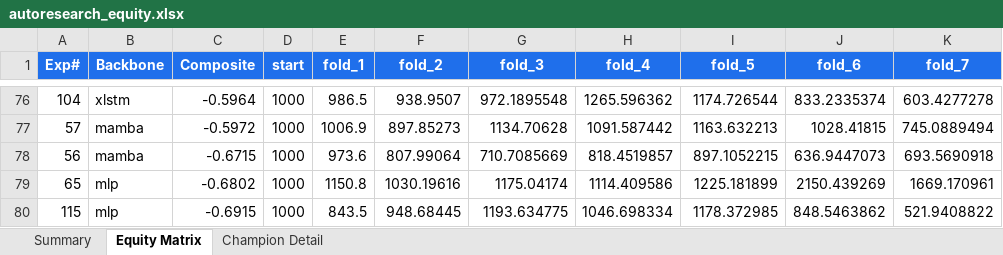
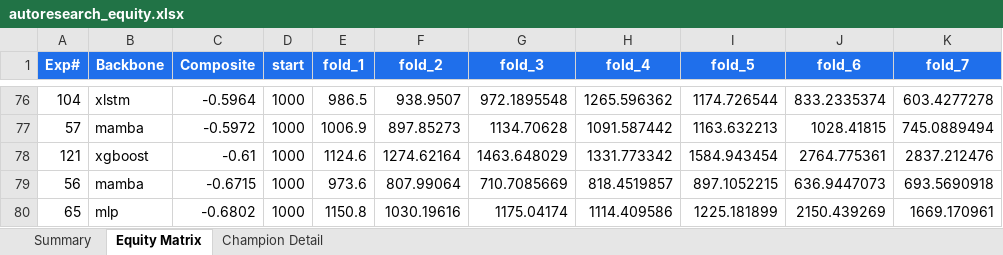
Before and after one commit to dlmastery/autoresearch, an Excel workbook: docs/index_stock_dashboard/autoresearch_equity.xlsx, sheet Equity Matrix, drawn as a sheet; only a part is shown, gaps mark what is left out; the shorter side is filled out with more unchanged rows; values as stored, in another font and other column widths than the file's, no borders; charts and pictures not drawn; the diff names each change by its address in the sheet, - before the commit and + after, or states it on an @@ line.

Commit message:
QQQ exp 121 XGBoost+features A_sh +1.21 (best ever), composite -0.61

```diff
--- a/docs/index_stock_dashboard/autoresearch_equity.xlsx (sheet Equity Matrix)
+++ b/docs/index_stock_dashboard/autoresearch_equity.xlsx (sheet Equity Matrix)
+row 78: 121 | xgboost | -0.61 | 1000 | 1124.6 | 1274.62164 | 1463.648029 | 1331.773342 | 1584.943454 | 2764.775361 | 2837.212476
```
Also changed, not shown: sheet Summary, charts or pictures, 10 other files.
